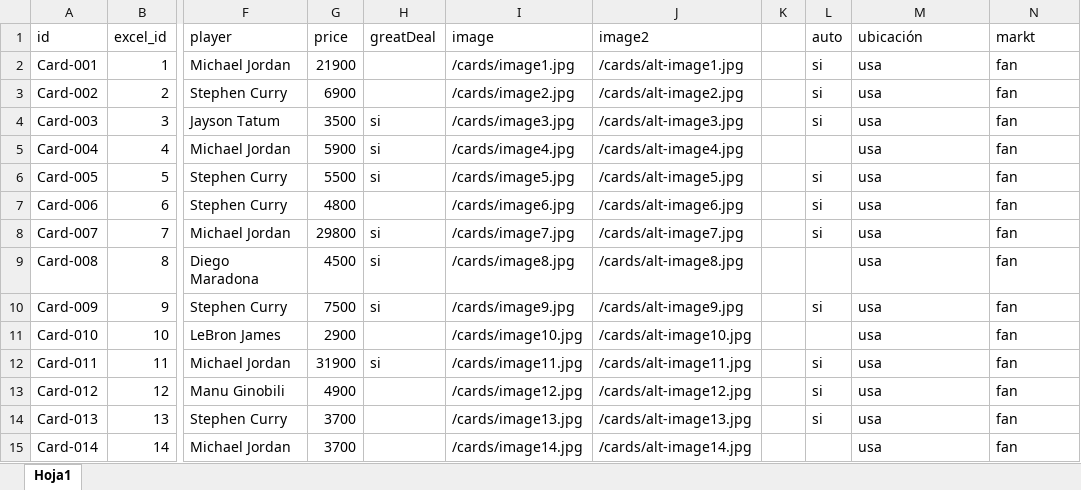
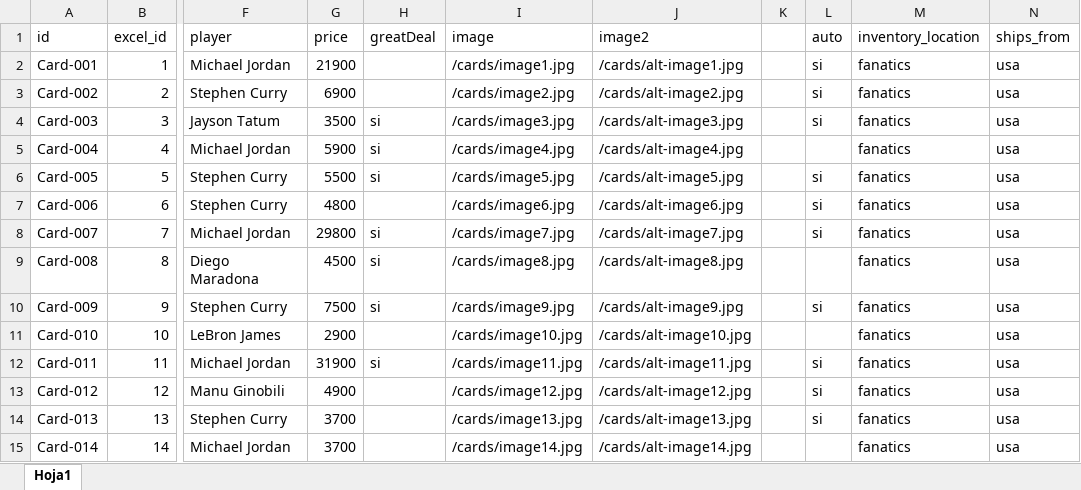
Before and after one commit to bpiaggio-pixel/nbsportcards, an Excel workbook: data/cards.xlsx, sheet Hoja1, drawn as a sheet; only a part is shown, gaps mark what is left out; values as stored, in another font and other column widths than the file's, no borders; the diff covers the shown part only; the diff names each change by its address in the sheet, - before the commit and + after, or states it on an @@ line.

```diff
--- a/data/cards.xlsx (sheet Hoja1)
+++ b/data/cards.xlsx (sheet Hoja1)
-M1: ubicación
+M1: inventory_location
-N1: markt
+N1: ships_from
-M2:M15 (inventory_location): usa
+M2:M15 (inventory_location): fanatics
-N2:N15 (ships_from): fan
+N2:N15 (ships_from): usa
```
Also changed, not shown: 4 added rows and 732 edited cells elsewhere in this sheet, 12 other files.
